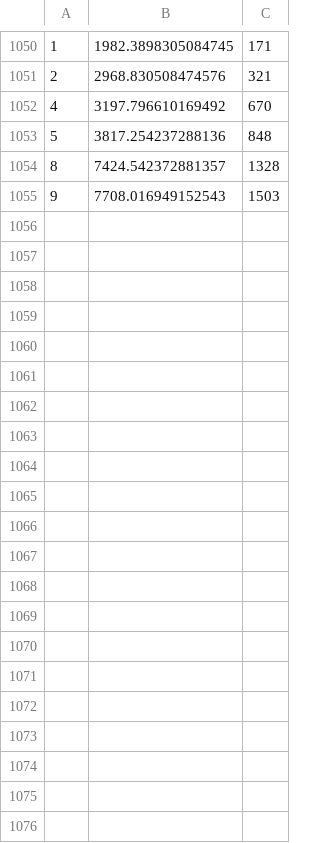
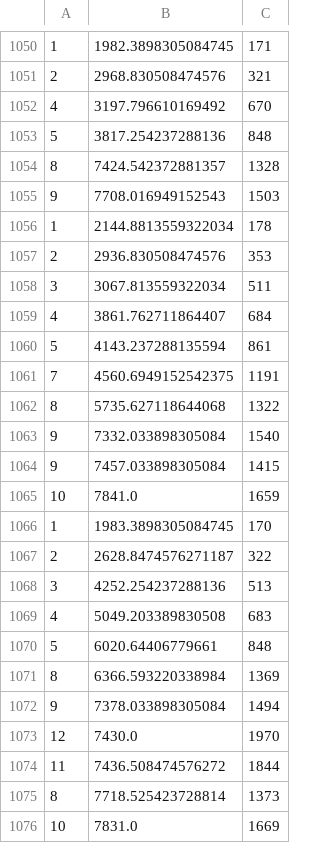
Before and after one commit to sietzeberends/Gekke-Hackers-RailNL, a CSV file: dataPlot.csv, drawn as a sheet; only a part is shown, gaps mark what is left out.

```diff
--- a/dataPlot.csv
+++ b/dataPlot.csv
@@ -1055 +1055,22 @@
 9, 7708.016949152543, 1503
+1, 2144.8813559322034, 178
+2, 2936.830508474576, 353
+3, 3067.813559322034, 511
+4, 3861.762711864407, 684
+5, 4143.237288135594, 861
+7, 4560.6949152542375, 1191
+8, 5735.627118644068, 1322
+9, 7332.033898305084, 1540
+9, 7457.033898305084, 1415
+10, 7841.0, 1659
+1, 1983.3898305084745, 170
+2, 2628.8474576271187, 322
+3, 4252.254237288136, 513
+4, 5049.203389830508, 683
+5, 6020.64406779661, 848
+8, 6366.593220338984, 1369
+9, 7378.033898305084, 1494
+12, 7430.0, 1970
+11, 7436.508474576272, 1844
+8, 7718.525423728814, 1373
+10, 7831.0, 1669
```
Also changed, not shown: csvFiles/connections_visualisation.csv, 1 other file.
